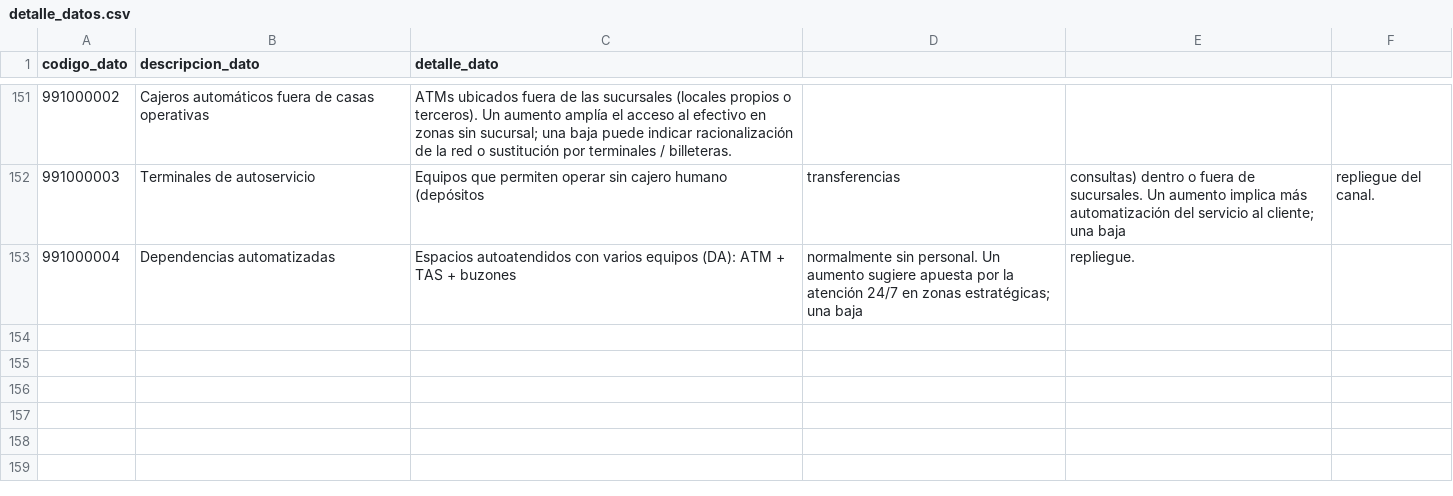
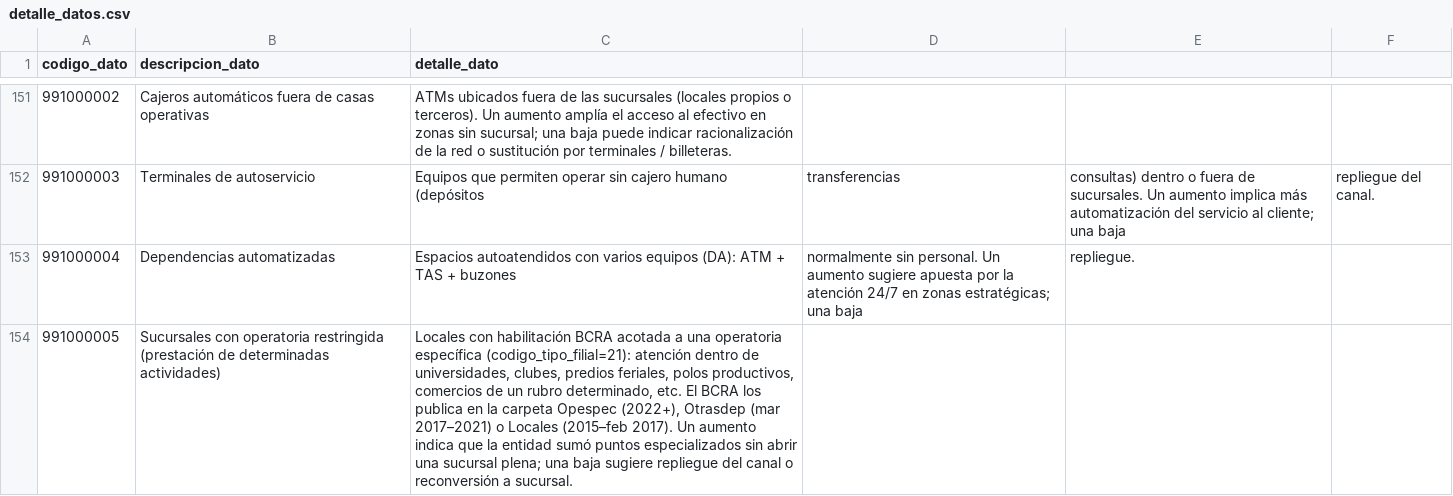
Before and after one commit to Capsula12/Tablero_BCRA, a CSV file: data/detalle_datos.csv, drawn as a sheet; only a part is shown, gaps mark what is left out.

Commit message:
feat(sucursales): quinta categoría operatoria restringida + choropleth con provincias visibles
- casas.js: quinta categoría operatoria_restringida (rojo, dash longdash) y
  resto del catálogo (label, label_short, color, dash). Se inyecta al pipeline
  vía casas_indicadores.csv (codigo_dato 991000005), así aparece en
  Panel/Series/Ranking/Calculadora automáticamente.
- sucursales.js: counts/located/categoryVisibility extendidos a las 5
  categorías.
- Choropleth de provincias accesibilidad visual: borde provincial visible
  (#1e293b 1.1px) + colorscale que arranca en gris claro (no blanco) para
  que las provincias sin presencia no se confundan con el fondo. Subunits
  de plotly habilitados como respaldo si el GeoJSON tuviera huecos.
- Datos: consolidado regenerado hasta 2026-02 (incluye AA agregados).

```diff
--- a/data/detalle_datos.csv
+++ b/data/detalle_datos.csv
@@ -153 +153,2 @@
 991000004,Dependencias automatizadas,Espacios autoatendidos con varios equipos (DA): ATM + TAS + buzones, normalmente sin personal. Un aumento sugiere apuesta por la atención 24/7 en zonas estratégicas; una baja, repliegue.
+991000005,Sucursales con operatoria restringida (prestación de determinadas actividades),"Locales con habilitación BCRA acotada a una operatoria específica (codigo_tipo_filial=21): atención dentro de universidades, clubes, predios feriales, polos productivos, comercios de un rubro determinado, etc. El BCRA los publica en la carpeta Opespec (2022+), Otrasdep (mar 2017–2021) o Locales (2015–feb 2017). Un aumento indica que la entidad sumó puntos especializados sin abrir una sucursal plena; una baja sugiere repliegue del canal o reconversión a sucursal."
```
Also changed, not shown: data/diccionario_datos.csv, 4 other files.
